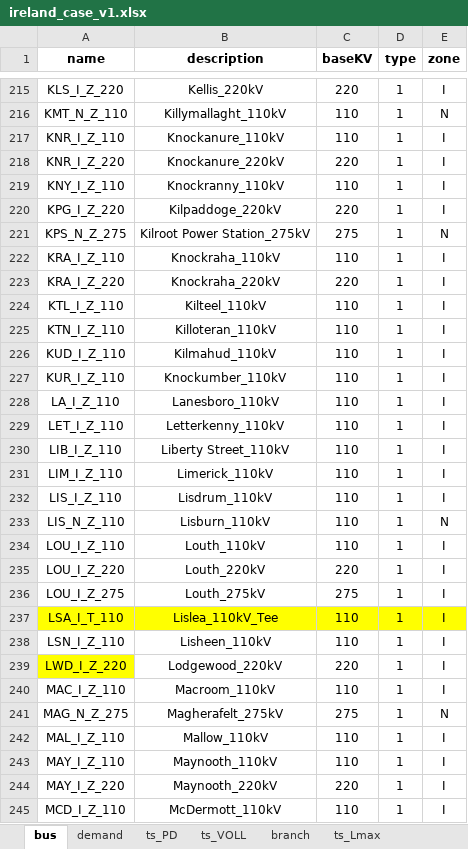
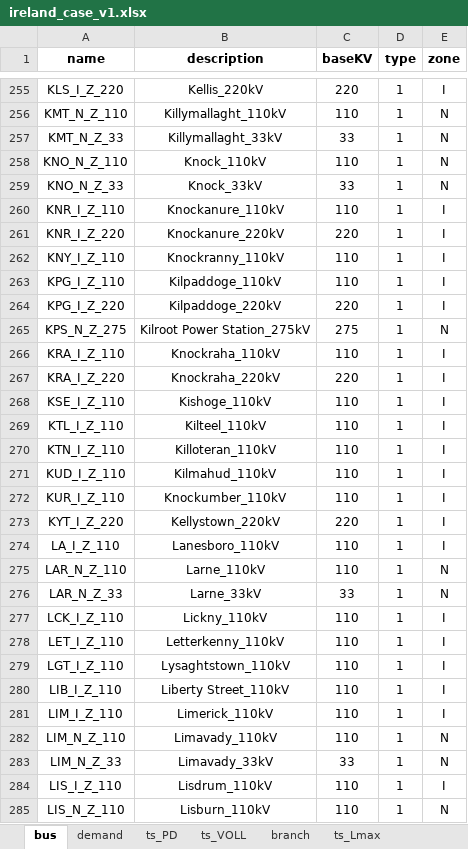
Before and after one commit to richardnayer/oats_curtailment, an Excel workbook: ireland_case_v1.xlsx, sheet bus, drawn as a sheet; only a part is shown, gaps mark what is left out; the shorter side is filled out with more unchanged rows; values as stored, in another font and other column widths than the file's, no borders; 1 other sheet too large or unreadable and not compared; the diff covers the shown part only; the diff names each change by its address in the sheet, - before the commit and + after, or states it on an @@ line.

```diff
--- a/ireland_case_v1.xlsx (sheet bus)
+++ b/ireland_case_v1.xlsx (sheet bus)
+row 257: KMT_N_Z_33 | Killymallaght_33kV | 33 | 1 | N
+row 258: KNO_N_Z_110 | Knock_110kV | 110 | 1 | N
+row 259: KNO_N_Z_33 | Knock_33kV | 33 | 1 | N
+row 263: KPG_I_Z_110 | Kilpaddoge_110kV | 110 | 1 | I
+row 268: KSE_I_Z_110 | Kishoge_110kV | 110 | 1 | I
+row 273: KYT_I_Z_220 | Kellystown_220kV | 220 | 1 | I
+row 275: LAR_N_Z_110 | Larne_110kV | 110 | 1 | N
+row 276: LAR_N_Z_33 | Larne_33kV | 33 | 1 | N
+row 277: LCK_I_Z_110 | Lickny_110kV | 110 | 1 | I
+row 279: LGT_I_Z_110 | Lysaghtstown_110kV | 110 | 1 | I
+row 282: LIM_N_Z_110 | Limavady_110kV | 110 | 1 | N
+row 283: LIM_N_Z_33 | Limavady_33kV | 33 | 1 | N
```
Also changed, not shown: 93 added rows elsewhere in this sheet, sheet ts_PGMINGEN, sheet branch, sheet ts_TLmax, sheet transformer, sheet ts_PD, sheet demand, 4 more sheets, formulas that keep their value, 1 other file.
